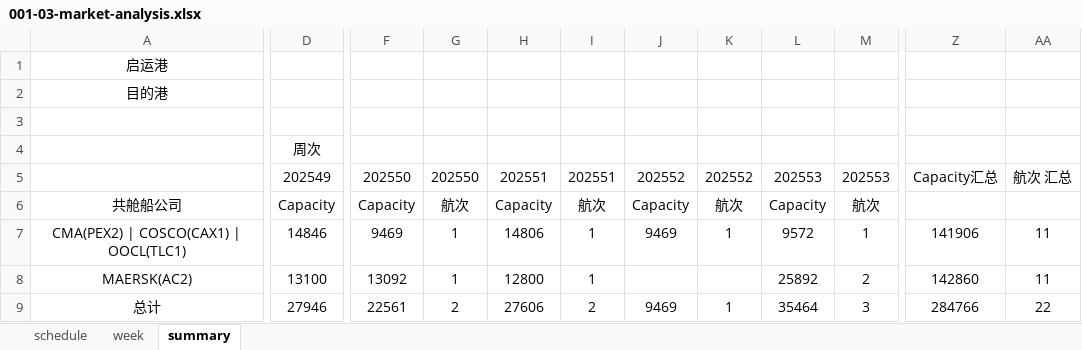
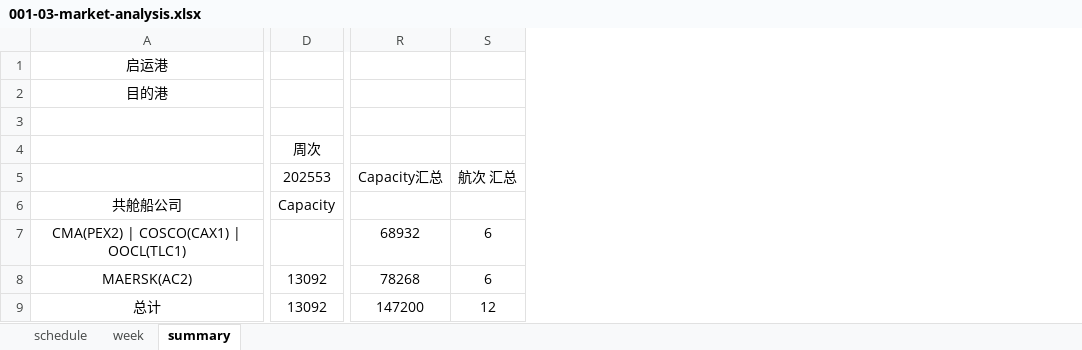
Before and after one commit to smartpu/Shipping-Schedule, an Excel workbook: Data/001-03-market-analysis.xlsx, sheet summary, drawn as a sheet; only a part is shown, gaps mark what is left out; values as stored, in another font and other column widths than the file's, no borders; removed rows and columns are numbered as before the commit, all else as after; the diff covers the shown part only; the diff names each change by its address in the sheet, - before the commit and + after, or states it on an @@ line.

```diff
--- a/Data/001-03-market-analysis.xlsx (sheet summary)
+++ b/Data/001-03-market-analysis.xlsx (sheet summary)
-column F, rows 5-9: 202550 | Capacity | 9469 | 13092 | 22561
-column G, rows 5-9: 202550 | 航次 | 1 | 1 | 2
-column H, rows 5-9: 202551 | Capacity | 14806 | 12800 | 27606
-column I, rows 5-9: 202551 | 航次 | 1 | 1 | 2
-column J, rows 5-9: 202552 | Capacity | 9469 |  | 9469
-column K, rows 5-9: 202552 | 航次 | 1 |  | 1
-column L, rows 5-9: 202553 | Capacity | 9572 | 25892 | 35464
-column M, rows 5-9: 202553 | 航次 | 1 | 2 | 3
-column Z, rows 5-9: Capacity汇总 |  | 141906 | 142860 | 284766
-column AA, rows 5-9: 航次 汇总 |  | 11 | 11 | 22
+column R, rows 5-9: Capacity汇总 |  | 68932 | 78268 | 147200
+column S, rows 5-9: 航次 汇总 |  | 6 | 6 | 12
-D5: 202549
+D5: 202553
-D7: 14846
+D7: (empty)
-D8: 13100
+D8: 13092
-D9: 27946
+D9: 13092
```
Also changed, not shown: 9 edited cells elsewhere in this sheet, sheet schedule, 7 other files.
